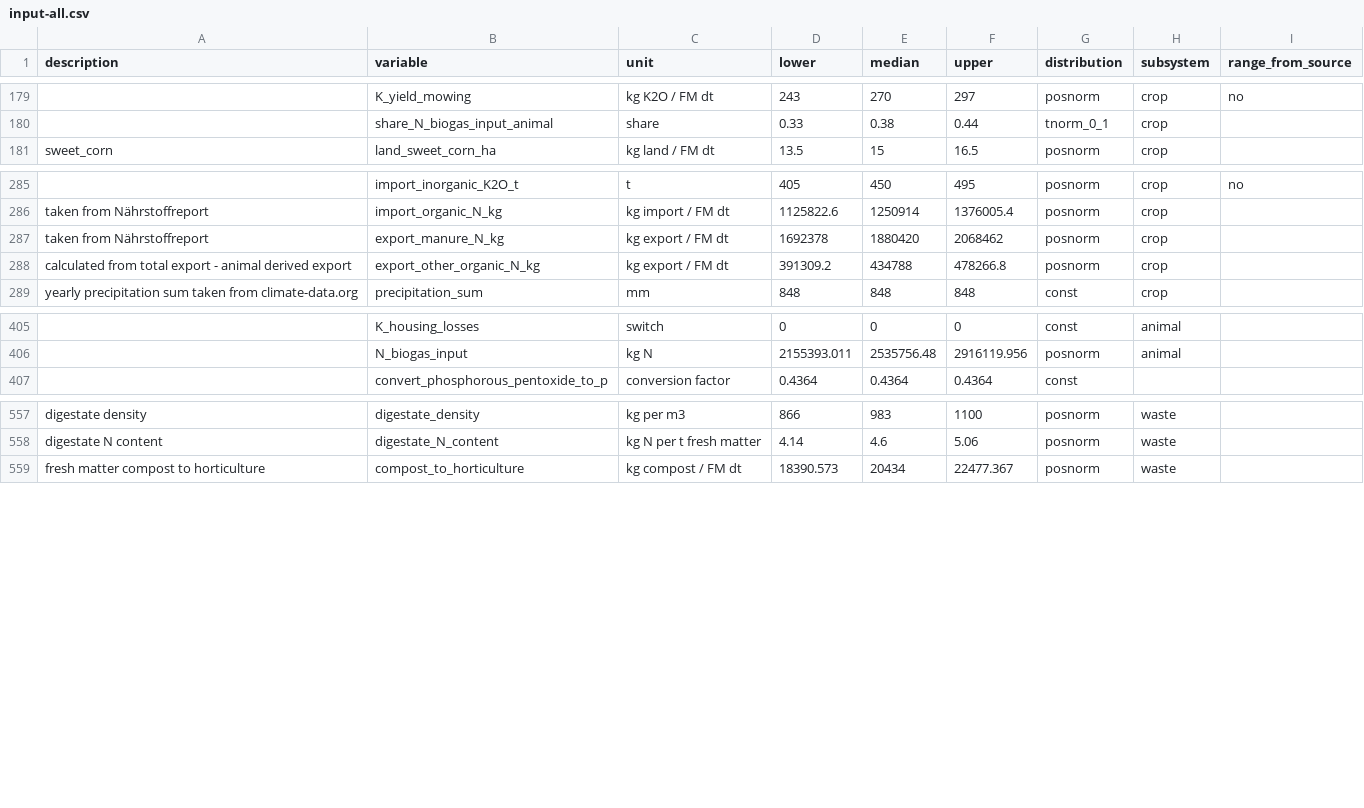
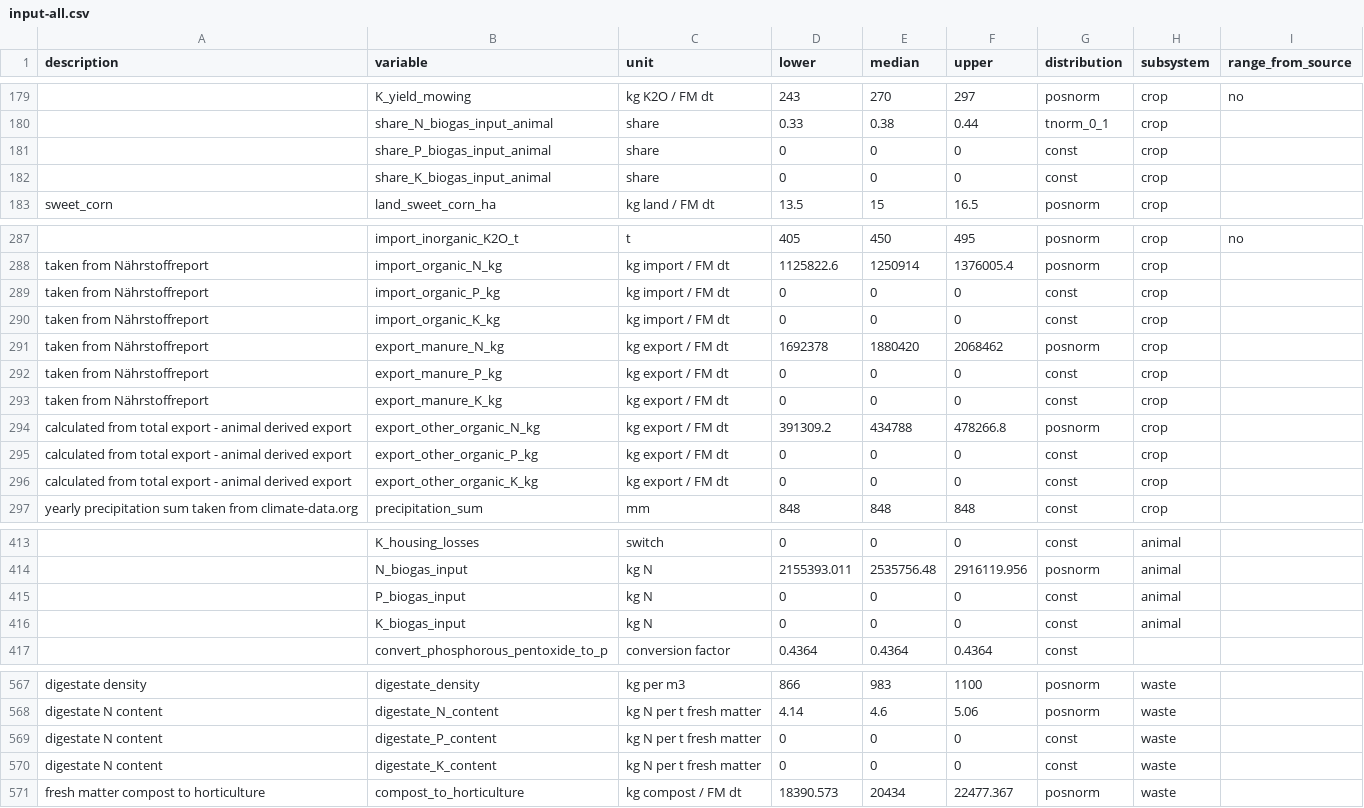
Before and after one commit to larscaspersen/DA-nutrient-flow-Kleve, a CSV file: data/input-all.csv, drawn as a sheet; only a part is shown, gaps mark what is left out; the diff names each change by its address in the sheet, - before the commit and + after, or states it on an @@ line.

Commit message:
added P K to main file, some inputs still dummies

```diff
--- a/data/input-all.csv
+++ b/data/input-all.csv
+row 181:  | share_P_biogas_input_animal | share | 0 | 0 | 0 | const | crop
+row 182:  | share_K_biogas_input_animal | share | 0 | 0 | 0 | const | crop
+row 289: taken from Nährstoffreport | import_organic_P_kg | kg import / FM dt | 0 | 0 | 0 | const | crop
+row 290: taken from Nährstoffreport | import_organic_K_kg | kg import / FM dt | 0 | 0 | 0 | const | crop
+row 292: taken from Nährstoffreport | export_manure_P_kg | kg export / FM dt | 0 | 0 | 0 | const | crop
+row 293: taken from Nährstoffreport | export_manure_K_kg | kg export / FM dt | 0 | 0 | 0 | const | crop
+row 295: calculated from total export - animal derived export | export_other_organic_P_kg | kg export / FM dt | 0 | 0 | 0 | const | crop
+row 296: calculated from total export - animal derived export | export_other_organic_K_kg | kg export / FM dt | 0 | 0 | 0 | const | crop
+row 415:  | P_biogas_input | kg N | 0 | 0 | 0 | const | animal
+row 416:  | K_biogas_input | kg N | 0 | 0 | 0 | const | animal
+row 569: digestate N content | digestate_P_content | kg N per t fresh matter | 0 | 0 | 0 | const | waste
+row 570: digestate N content | digestate_K_content | kg N per t fresh matter | 0 | 0 | 0 | const | waste
```
Also changed, not shown: 1 other file.
